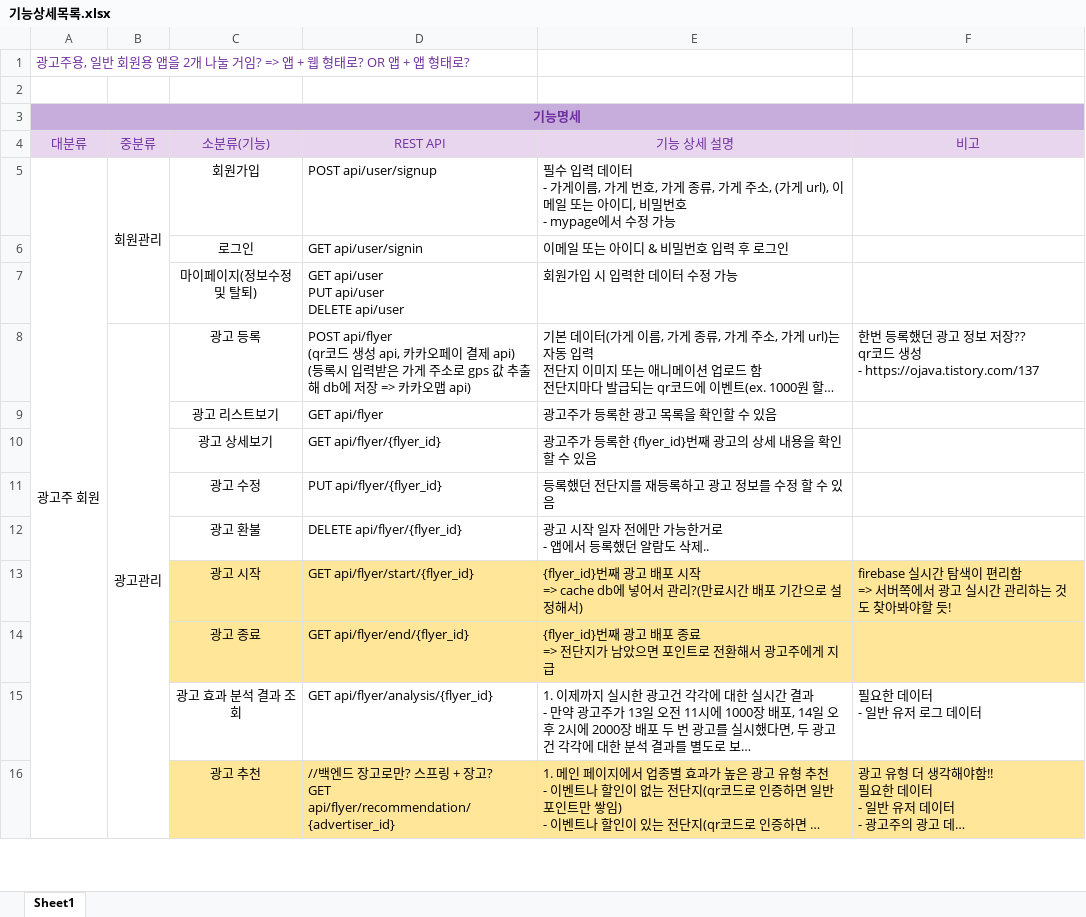
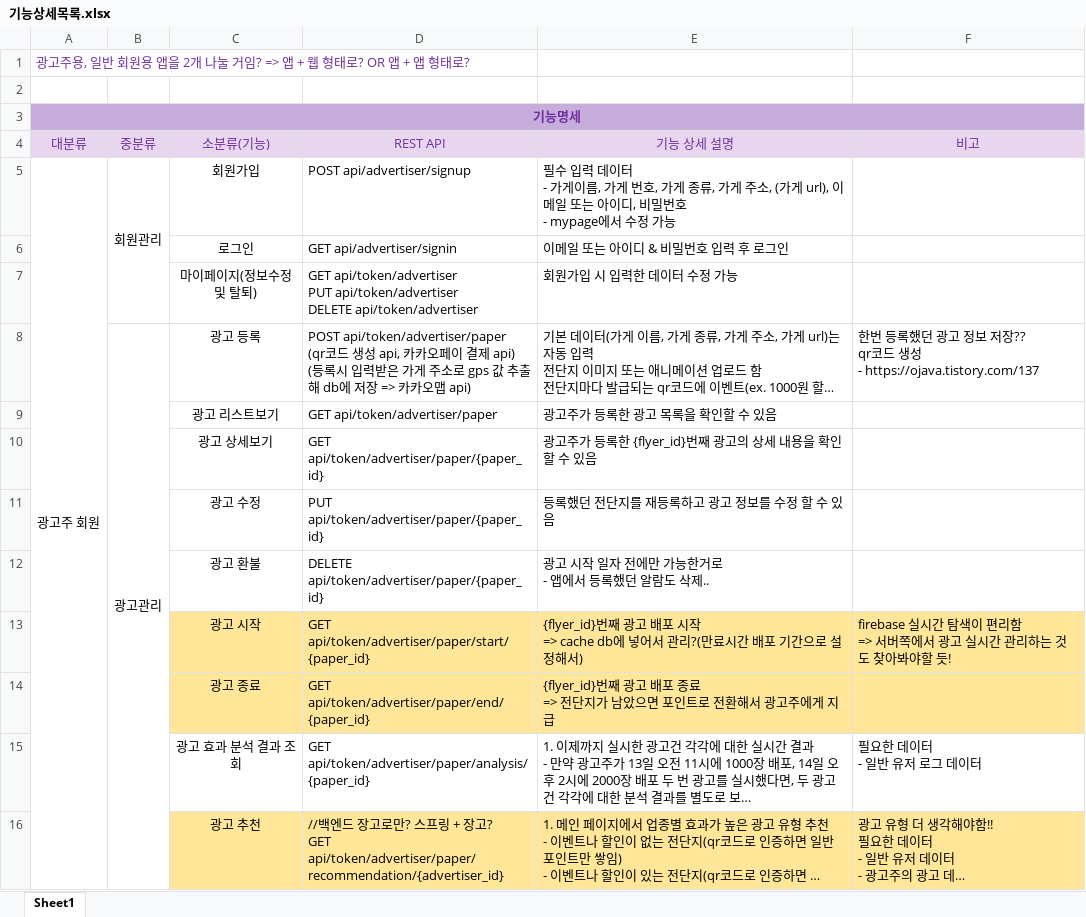
Before and after one commit to kimin0412/Doligo, an Excel workbook: document/기능상세목록.xlsx, sheet Sheet1, drawn as a sheet; only a part is shown; long unchanged cells end in …; values as stored, in another font and other column widths than the file's, no borders; ↵ is a line break in a cell; the diff covers the shown part only; the diff names each change by its address in the sheet, - before the commit and + after, or states it on an @@ line.

Commit message:
[UPDATE] document

```diff
--- a/document/기능상세목록.xlsx (sheet Sheet1)
+++ b/document/기능상세목록.xlsx (sheet Sheet1)
-D5 (REST API): POST api/user/signup
+D5 (REST API): POST api/advertiser/signup
-D6 (REST API): GET api/user/signin
+D6 (REST API): GET api/advertiser/signin
-D7 (REST API): GET api/user ↵ PUT api/user ↵ DELETE api/user
+D7 (REST API): GET api/token/advertiser ↵ PUT api/token/advertiser ↵ DELETE api/token/advertiser
-D8 (REST API): POST api/flyer ↵ (qr코드…
+D8 (REST API): POST api/token/advertiser/paper ↵ (qr코드…
-D9 (REST API): GET api/flyer
+D9 (REST API): GET api/token/advertiser/paper
-D10 (REST API): GET api/flyer/{flyer_id}
+D10 (REST API): GET api/token/advertiser/paper/{paper_id}
-D11 (REST API): PUT api/flyer/{flyer_id}
+D11 (REST API): PUT api/token/advertiser/paper/{paper_id}
-D12 (REST API): DELETE api/flyer/{flyer_id}
+D12 (REST API): DELETE api/token/advertiser/paper/{paper_id}
-D13 (REST API): GET api/flyer/start/{flyer_id}
+D13 (REST API): GET api/token/advertiser/paper/start/{paper_id}
-D14 (REST API): GET api/flyer/end/{flyer_id}
+D14 (REST API): GET api/token/advertiser/paper/end/{paper_id}
-D15 (REST API): GET api/flyer/analysis/{flyer_id}
+D15 (REST API): GET api/token/advertiser/paper/analysis/{paper_id}
-D16 (REST API): …? ↵ GET api/flyer/recommendation/{advertiser_id}
+D16 (REST API): …? ↵ GET api/token/advertiser/paper/recommendation/{advertiser_id}
```
Also changed, not shown: 10 edited cells elsewhere in this sheet, 2 other files.
